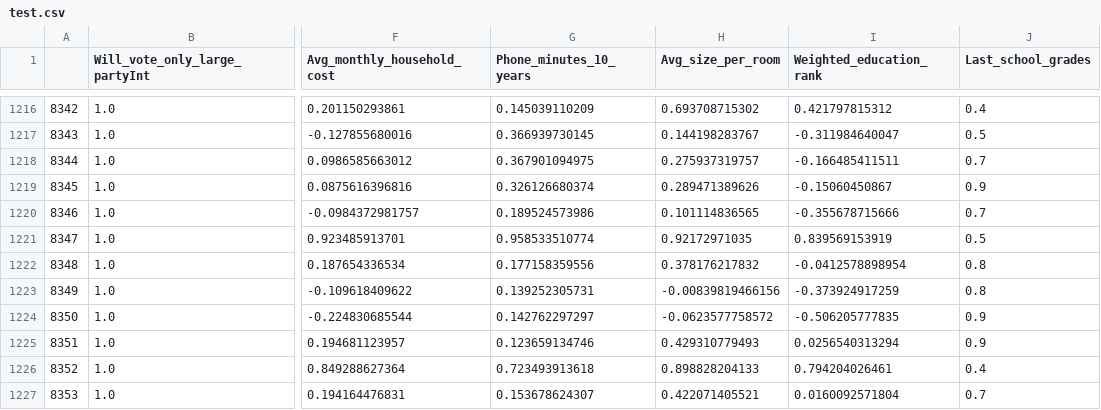
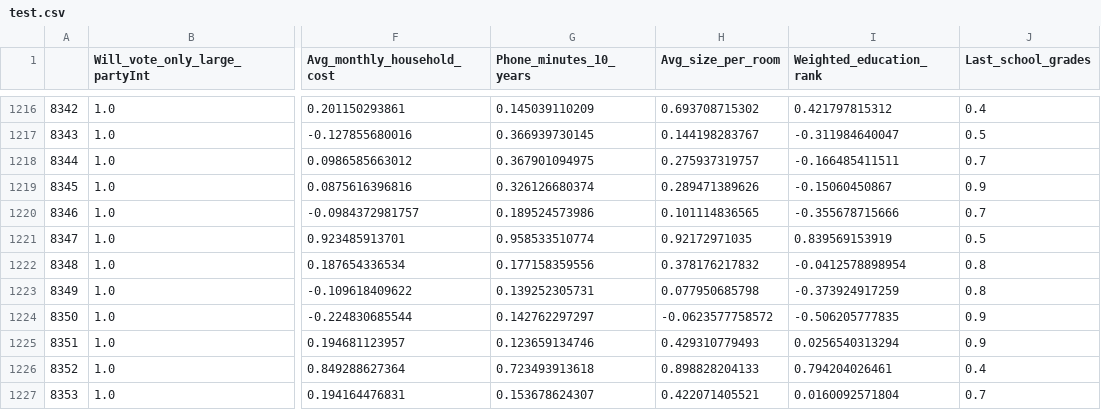
Before and after one commit to SergeyYanos/machine_learning_2017, a CSV file: hw2/test.csv, drawn as a sheet; only a part is shown, gaps mark what is left out; the diff covers the shown part only; the diff names each change by its address in the sheet, - before the commit and + after, or states it on an @@ line.

Commit message:
new data sets fixed

```diff
--- a/hw2/test.csv
+++ b/hw2/test.csv
-H1223 (Avg_size_per_room): -0.00839819466156
+H1223 (Avg_size_per_room): 0.077950685798
```
Also changed, not shown: 2 added rows and 121 edited cells elsewhere in this file, hw2/test_raw.csv, hw2/validate.csv, 3 other files.
